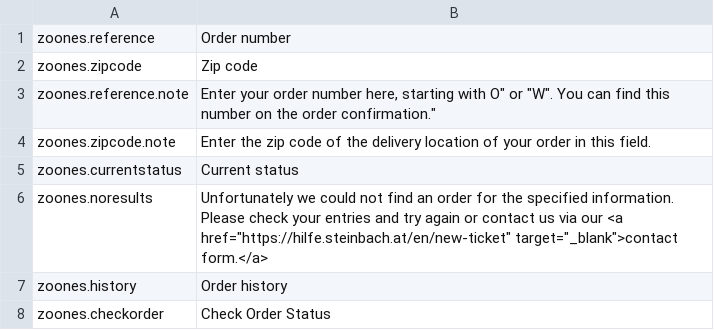
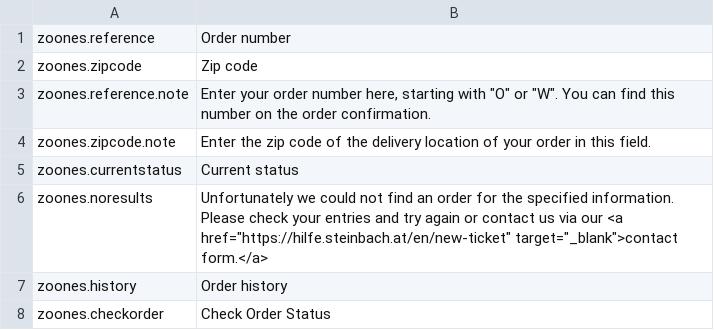
Before and after one commit to STBDigital/m2-zoones, a CSV file: i18n/en_US.csv, drawn as a sheet.

```diff
--- a/i18n/en_US.csv
+++ b/i18n/en_US.csv
@@ -2,3 +2,3 @@
 "zoones.zipcode","Zip code"
-"zoones.reference.note","Enter your order number here, starting with "O" or "W". You can find this number on the order confirmation."
+"zoones.reference.note","Enter your order number here, starting with ""O"" or ""W"". You can find this number on the order confirmation."
 "zoones.zipcode.note","Enter the zip code of the delivery location of your order in this field."
```
Also changed, not shown: i18n/de_DE.csv.
